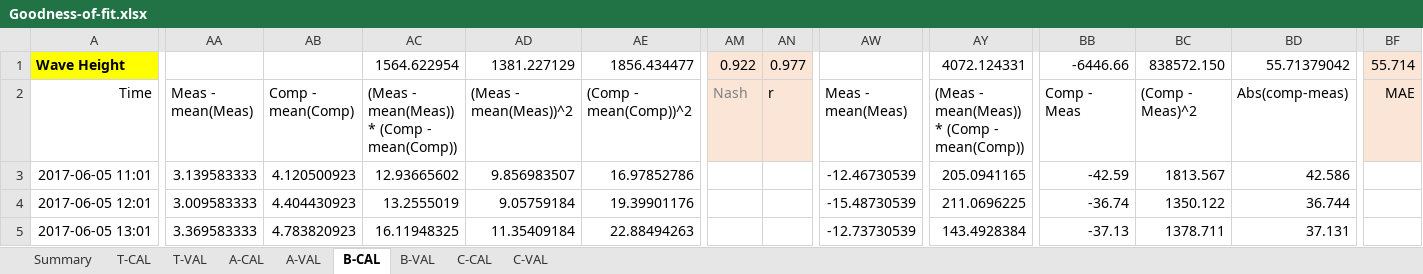
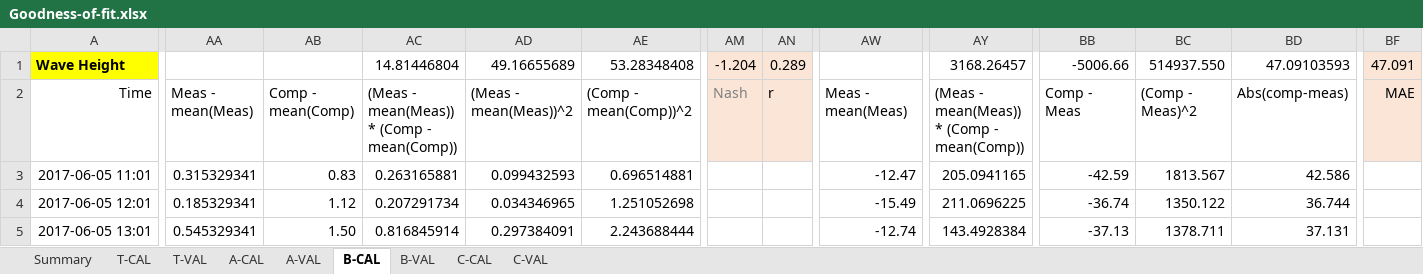
Before and after one commit to nguyenquangchien/wave-energy-VN, an Excel workbook: Analysis/Goodness-of-fit.xlsx, sheet B-CAL, drawn as a sheet; only a part is shown, gaps mark what is left out; values as stored, in another font and other column widths than the file's, no borders; charts and pictures and conditional formats not drawn; the diff covers the shown part only; the diff names each change by its address in the sheet, - before the commit and + after, or states it on an @@ line.

```diff
--- a/Analysis/Goodness-of-fit.xlsx (sheet B-CAL)
+++ b/Analysis/Goodness-of-fit.xlsx (sheet B-CAL)
-AC1: 1564.622954
+AC1: 14.81446804
-AD1: 1381.227129
+AD1: 49.16655689
-AE1: 1856.434477
+AE1: 53.28348408
-AM1: 0.922
+AM1: -1.204
-AN1: 0.977
+AN1: 0.289
-AY1: 4072.124331
+AY1: 3168.26457
-BB1: -6446.66
+BB1: -5006.66
-BC1: 838572.150
+BC1: 514937.550
-BD1: 55.71379042
+BD1: 47.09103593
-BF1: 55.714
+BF1: 47.091
-AA3: 3.139583333
+AA3: 0.315329341
-AB3: 4.120500923
+AB3: 0.83
-AC3: 12.93665602
+AC3: 0.263165881
-AD3: 9.856983507
+AD3: 0.099432593
-AE3: 16.97852786
+AE3: 0.696514881
-AW3: -12.46730539
+AW3: -12.47
-AA4: 3.009583333
+AA4: 0.185329341
-AB4: 4.404430923
+AB4: 1.12
-AC4: 13.2555019
+AC4: 0.207291734
-AD4: 9.05759184
+AD4: 0.034346965
-AE4: 19.39901176
+AE4: 1.251052698
-AW4: -15.48730539
+AW4: -15.49
-AA5: 3.369583333
+AA5: 0.545329341
-AB5: 4.783820923
+AB5: 1.50
-AC5: 16.11948325
+AC5: 0.816845914
-AD5: 11.35409184
+AD5: 0.297384091
-AE5: 22.88494263
+AE5: 2.243688444
-AW5: -12.73730539
+AW5: -12.74
```
Also changed, not shown: 1021 edited cells elsewhere in this sheet, sheet A-VAL, sheet B-VAL, sheet C-CAL, sheet A-CAL, sheet C-VAL, sheet Summary, formulas that keep their value, 5 other files.
